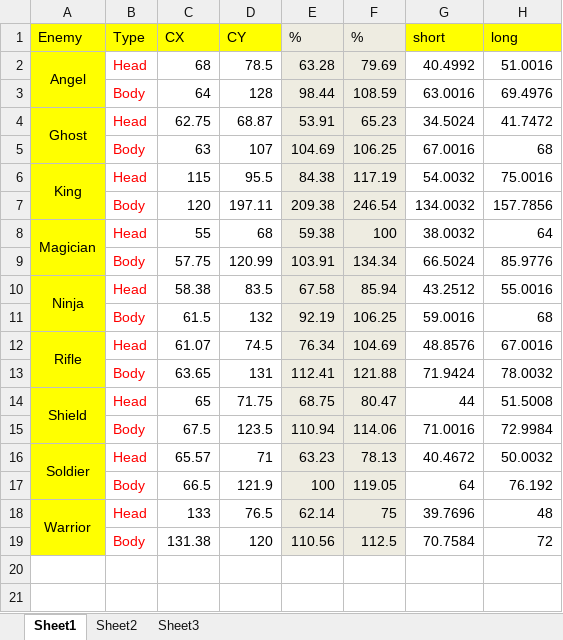
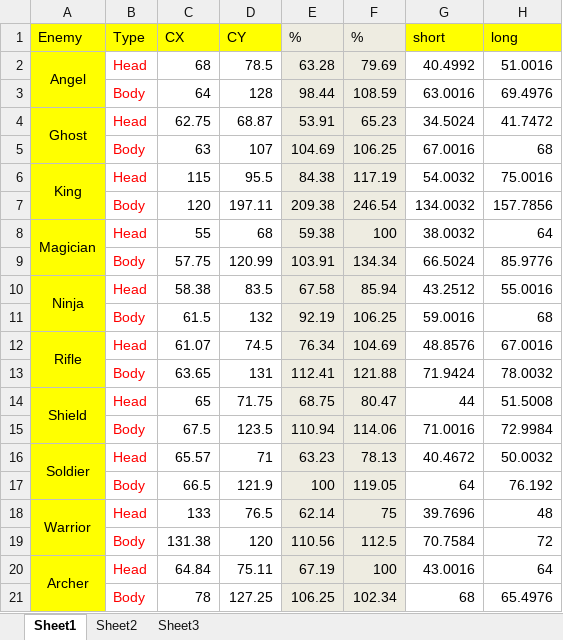
Before and after one commit to CBE7F1F65/fb43b70cb3d36ad8b8ee3a9aed9c6493, an Excel workbook: Game/EnemyCollision.xlsx, sheet Sheet1, drawn as a sheet; values as stored, in another font and other column widths than the file's, no borders; the diff names each change by its address in the sheet, - before the commit and + after, or states it on an @@ line.

```diff
--- a/Game/EnemyCollision.xlsx (sheet Sheet1)
+++ b/Game/EnemyCollision.xlsx (sheet Sheet1)
+row 20: Archer | Head | 64.84 | 75.11 | 67.19 | 100 | 43.0016 | 64
+row 21:  | Body | 78 | 127.25 | 106.25 | 102.34 | 68 | 65.4976
```
Also changed, not shown: 34 other files.
